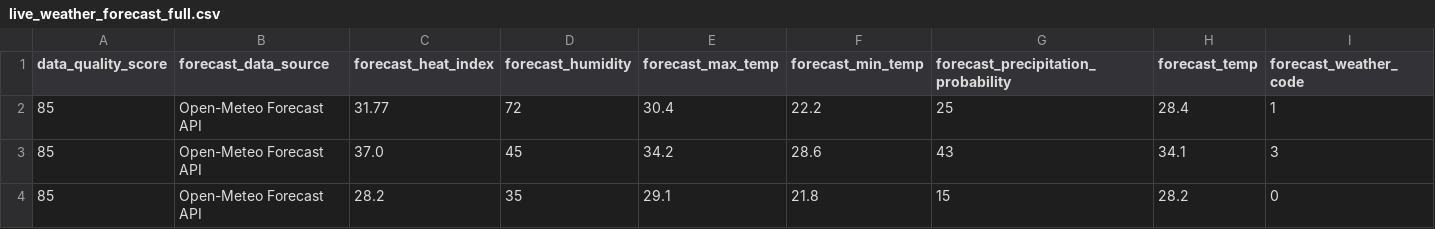
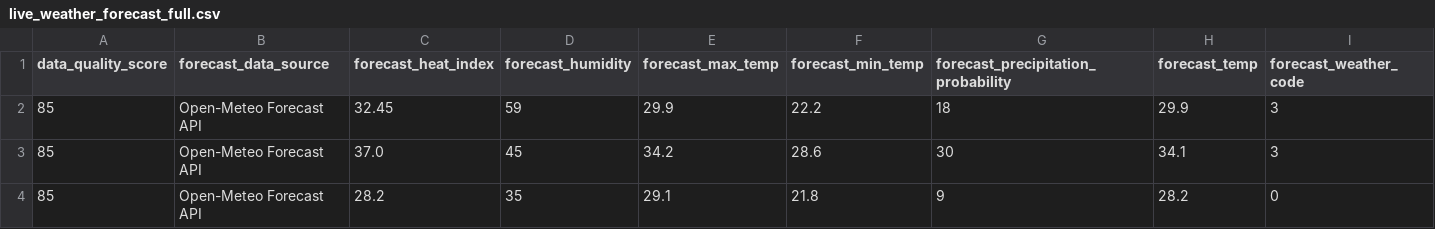
Before and after one commit to sgoersdorf-design/the-weather-cup-2026, a CSV file: data/live_weather_forecast_full.csv, drawn as a sheet; only a part is shown; removed rows and columns are numbered as before the commit, all else as after; rows hold the shown columns only; the diff names each change by its address in the sheet, - before the commit and + after, or states it on an @@ line.

```diff
--- a/data/live_weather_forecast_full.csv
+++ b/data/live_weather_forecast_full.csv
-row 2: 85 | Open-Meteo Forecast API | 31.77 | 72 | 30.4 | 22.2 | 25 | 28.4 | 1
+row 2: 85 | Open-Meteo Forecast API | 32.45 | 59 | 29.9 | 22.2 | 18 | 29.9 | 3
-G3: 43
+G3: 30
-G4: 15
+G4: 9
```
Also changed, not shown: 3 other files.
